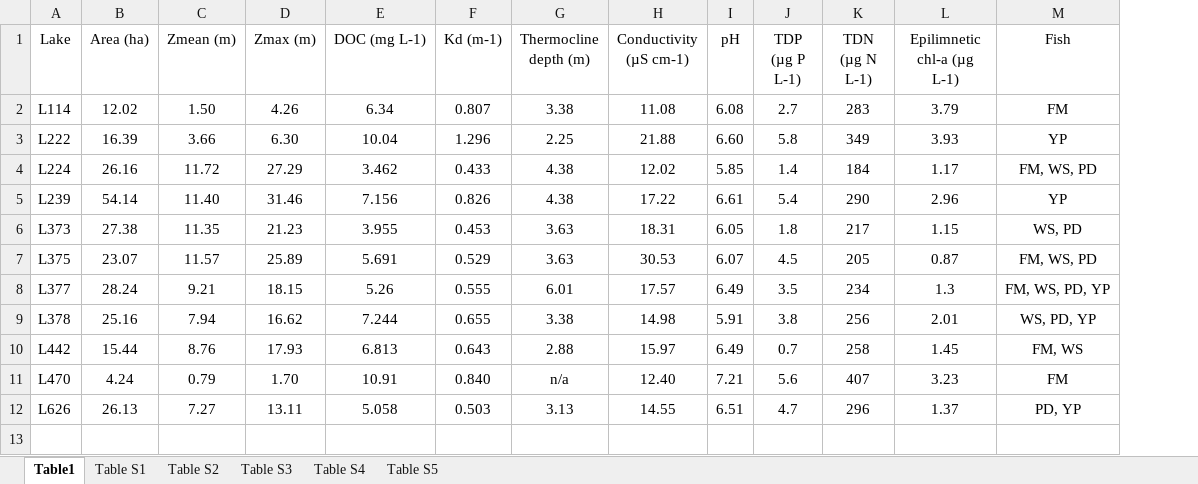
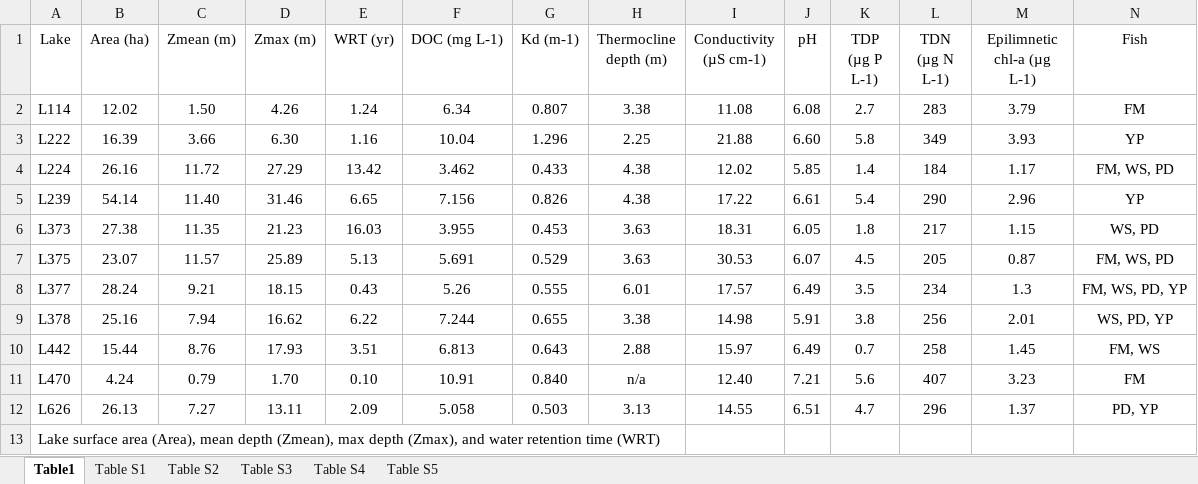
Before and after one commit to SandraKNG/11-DOC-ELA_animal-excretion, an Excel workbook: tables_figures/final_tables_figures/Tables.xlsx, sheet Table1, drawn as a sheet; values as stored, in another font and other column widths than the file's, no borders; the diff names each change by its address in the sheet, - before the commit and + after, or states it on an @@ line.

```diff
--- a/tables_figures/final_tables_figures/Tables.xlsx (sheet Table1)
+++ b/tables_figures/final_tables_figures/Tables.xlsx (sheet Table1)
+column E (WRT (yr)), rows 2-12: 1.24 | 1.16 | 13.42 | 6.65 | 16.03 | 5.13 | 0.43 | 6.22 | 3.51 | 0.10 | 2.09
+row 13: Lake surface area (Area), mean depth (Zmean), max depth (Zmax), and water retention time (WRT)
```
Also changed, not shown: data/2022-07-11_11-DOC-lakes_Mastersheet.xlsx, 8 other files.
